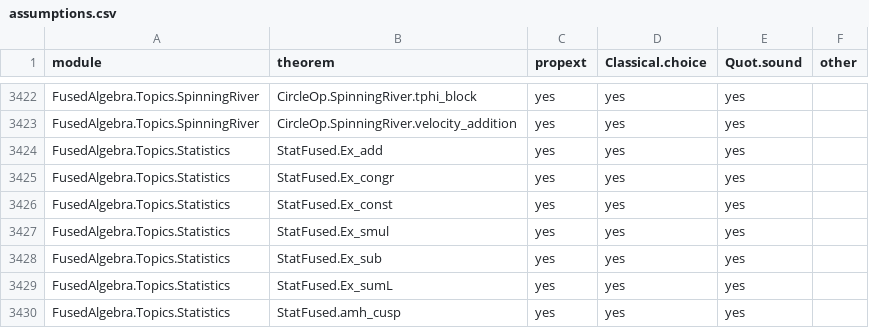
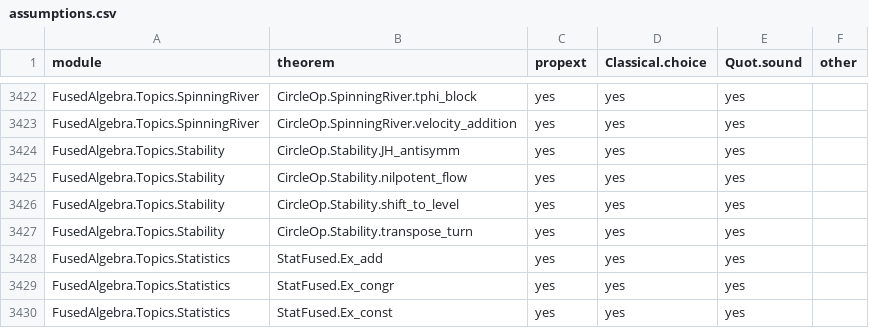
Before and after one commit to BrennanRPope/fused-hyperoperation-algebra, a CSV file: assumptions.csv, drawn as a sheet; only a part is shown, gaps mark what is left out; the shorter side is filled out with more unchanged rows.

```diff
--- a/assumptions.csv
+++ b/assumptions.csv
@@ -3423,2 +3423,6 @@ FusedAlgebra.Topics.SpinningRiver,CircleOp.SpinningRiver.tphi_block,yes,yes,yes,
 FusedAlgebra.Topics.SpinningRiver,CircleOp.SpinningRiver.velocity_addition,yes,yes,yes,
+FusedAlgebra.Topics.Stability,CircleOp.Stability.JH_antisymm,yes,yes,yes,
+FusedAlgebra.Topics.Stability,CircleOp.Stability.nilpotent_flow,yes,yes,yes,
+FusedAlgebra.Topics.Stability,CircleOp.Stability.shift_to_level,yes,yes,yes,
+FusedAlgebra.Topics.Stability,CircleOp.Stability.transpose_turn,yes,yes,yes,
 FusedAlgebra.Topics.Statistics,StatFused.Ex_add,yes,yes,yes,
```
Also changed, not shown: lean-library/theorems.tsv, 18 other files.
